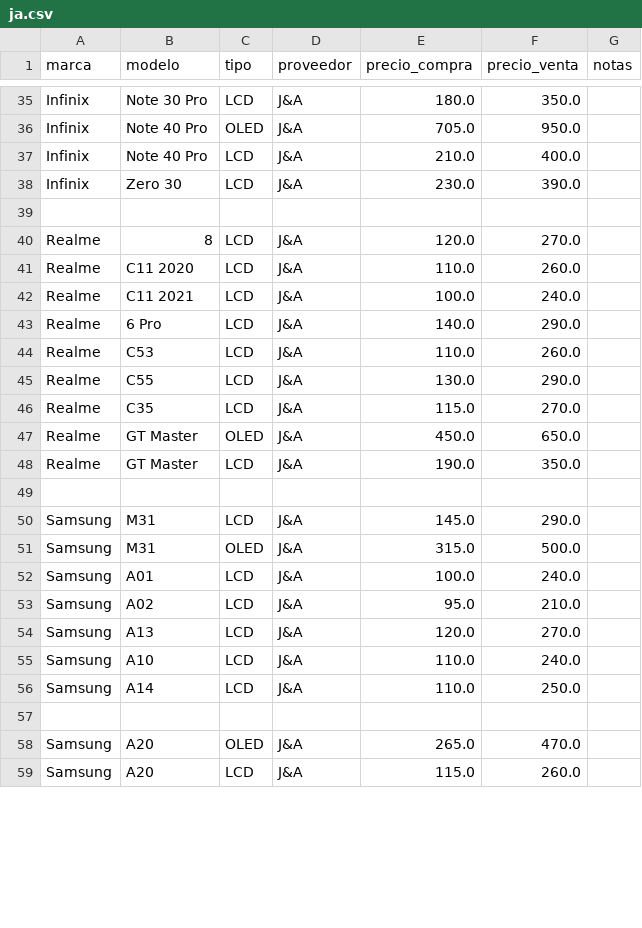
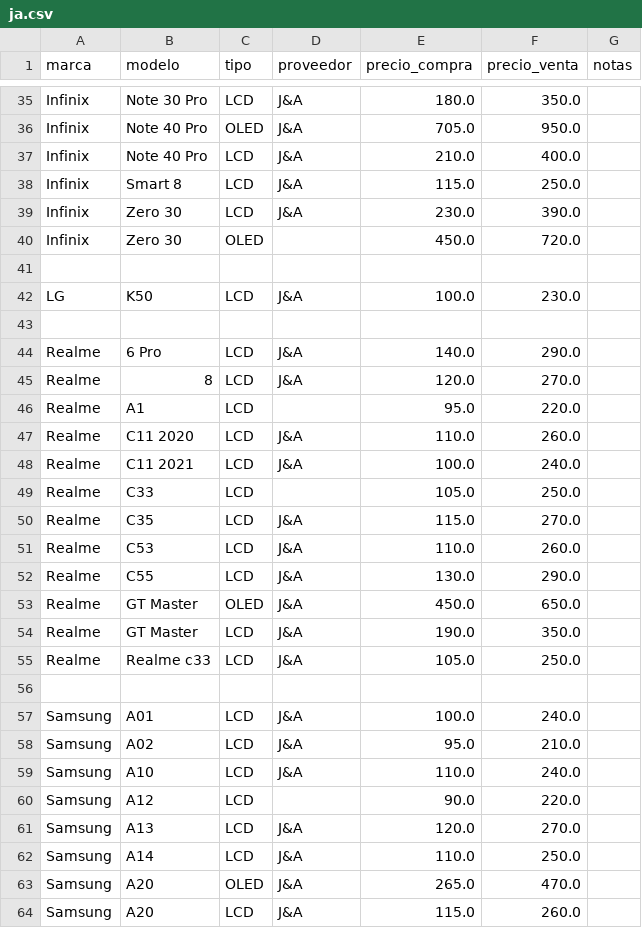
Before and after one commit to SCZ-BO/DrXiaomi, a CSV file: precio/data/ja.csv, drawn as a sheet; only a part is shown, gaps mark what is left out; the diff covers the shown part only.

Commit message:
Update ja.csv with new and modified entries

```diff
--- a/precio/data/ja.csv
+++ b/precio/data/ja.csv
@@ -37,2 +37,4 @@ Infinix,Note 40 Pro,OLED,J&A,705.0,950.0,
 Infinix,Note 40 Pro,LCD,J&A,210.0,400.0,
+Infinix,Smart 8,LCD,J&A,115.0,250.0,
 Infinix,Zero 30,LCD,J&A,230.0,390.0,
+Infinix,Zero 30,OLED,,450.0,720.0,
@@ -40,9 +42,14 @@ Infinix,Zero 30,LCD,J&A,230.0,390.0,
+LG,K50,LCD,J&A,100.0,230.0,
+,,,,,,
+Realme,6 Pro,LCD,J&A,140.0,290.0,
 Realme,8,LCD,J&A,120.0,270.0,
+Realme,A1,LCD,,95.0,220.0,
 Realme,C11 2020,LCD,J&A,110.0,260.0,
 Realme,C11 2021,LCD,J&A,100.0,240.0,
-Realme,6 Pro,LCD,J&A,140.0,290.0,
+Realme,C33,LCD,,105.0,250.0,
+Realme,C35,LCD,J&A,115.0,270.0,
 Realme,C53,LCD,J&A,110.0,260.0,
 Realme,C55,LCD,J&A,130.0,290.0,
-Realme,C35,LCD,J&A,115.0,270.0,
 Realme,GT Master,OLED,J&A,450.0,650.0,
 Realme,GT Master,LCD,J&A,190.0,350.0,
+Realme,Realme c33,LCD,J&A,105.0,250.0,
@@ -50,9 +57,7 @@ Realme,GT Master,LCD,J&A,190.0,350.0,
-Samsung,M31,LCD,J&A,145.0,290.0,
-Samsung,M31,OLED,J&A,315.0,500.0,
 Samsung,A01,LCD,J&A,100.0,240.0,
 Samsung,A02,LCD,J&A,95.0,210.0,
+Samsung,A10,LCD,J&A,110.0,240.0,
+Samsung,A12,LCD,,90.0,220.0,
 Samsung,A13,LCD,J&A,120.0,270.0,
-Samsung,A10,LCD,J&A,110.0,240.0,
 Samsung,A14,LCD,J&A,110.0,250.0,
-
 Samsung,A20,OLED,J&A,265.0,470.0,
```
Also changed, not shown: 4 added rows, 9 removed rows, 44 moved rows and 18 edited cells elsewhere in this file.
